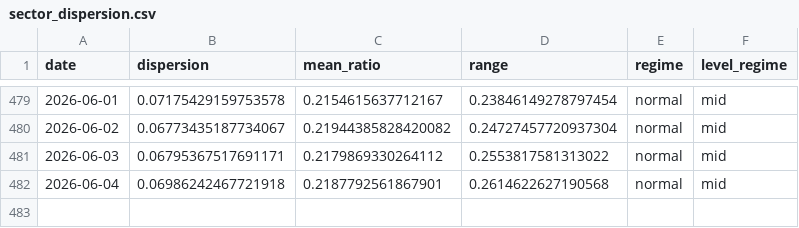
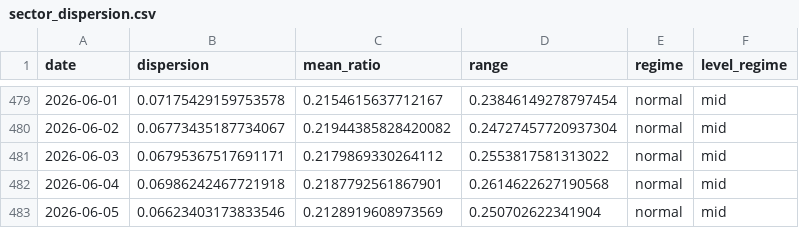
Before and after one commit to sydcurie/uptrend-dashboard, a CSV file: data/sector_dispersion.csv, drawn as a sheet; only a part is shown, gaps mark what is left out.

```diff
--- a/data/sector_dispersion.csv
+++ b/data/sector_dispersion.csv
@@ -482 +482,2 @@ date,dispersion,mean_ratio,range,regime,level_regime
 2026-06-04,0.06986242467721918,0.2187792561867901,0.2614622627190568,normal,mid
+2026-06-05,0.06623403173833546,0.2128919608973569,0.250702622341904,normal,mid
```
Also changed, not shown: data/industry_summary.csv, data/sector_summary.csv, 2 other files.
